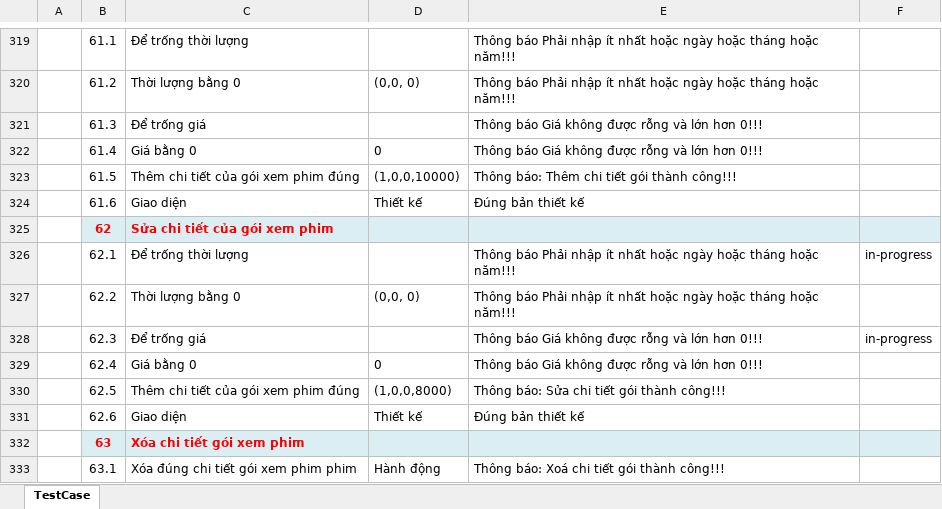
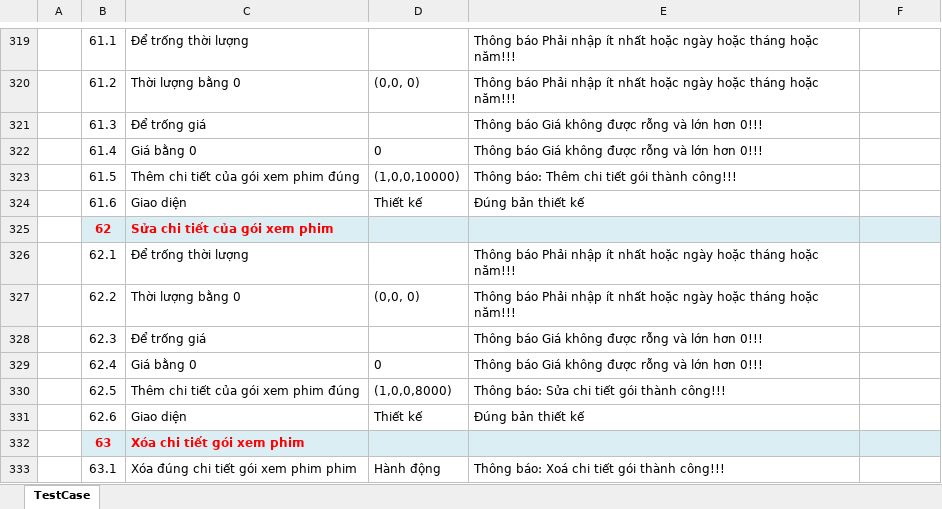
Before and after one commit to vndl3596/BlockBuster, an Excel workbook: BlockBusterDoc/Đợt 4/CTS6326_Test cases.xlsx, sheet TestCase, drawn as a sheet; only a part is shown, gaps mark what is left out; values as stored, in another font and other column widths than the file's, no borders; the diff names each change by its address in the sheet, - before the commit and + after, or states it on an @@ line.

Commit message:
done test case

```diff
--- a/BlockBusterDoc/Đợt 4/CTS6326_Test cases.xlsx (sheet TestCase)
+++ b/BlockBusterDoc/Đợt 4/CTS6326_Test cases.xlsx (sheet TestCase)
-F326: in-progress
+F326: (empty)
-F328: in-progress
+F328: (empty)
```
